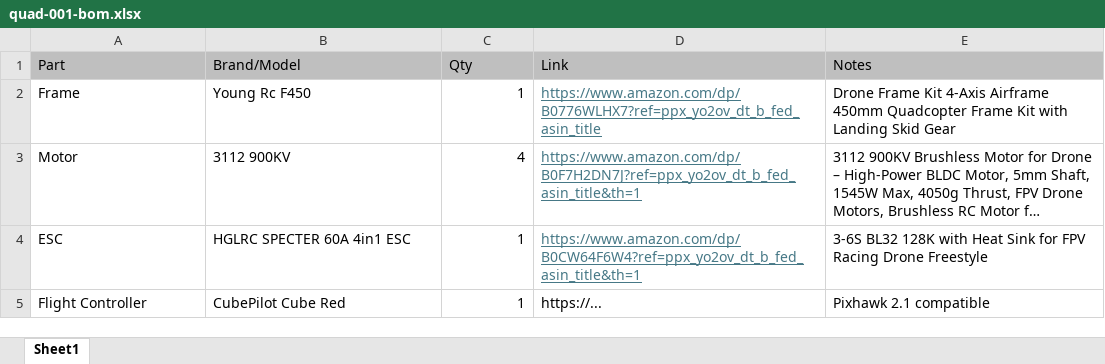
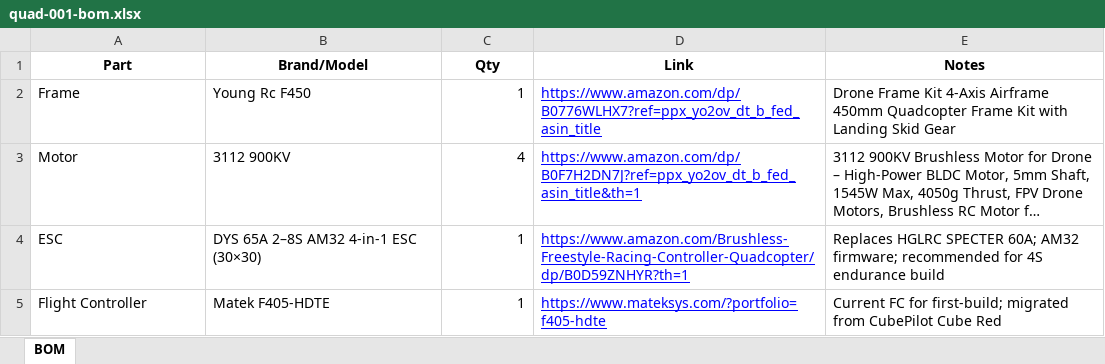
Before and after one commit to register76/quad-001, an Excel workbook: BOM/quad-001-bom.xlsx, sheet BOM, drawn as a sheet; long unchanged cells end in …; values as stored, in another font and other column widths than the file's, no borders; table styles not drawn; the diff names each change by its address in the sheet, - before the commit and + after, or states it on an @@ line.

Commit message:
Updated BOM with new flight controller and ESC.

```diff
--- a/BOM/quad-001-bom.xlsx (sheet BOM)
+++ b/BOM/quad-001-bom.xlsx (sheet BOM)
-sheet tab: Sheet1
+sheet tab: BOM
@@ A1:E1 fill: #BFBFBF → none, bold: off → on, alignment: left → center @@
-D2:D4 text colour: #467886
+D2:D4 text colour: #0000FF
-B4 (Brand/Model): HGLRC SPECTER 60A 4in1 ESC
+B4 (Brand/Model): DYS 65A 2–8S AM32 4-in-1 ESC (30×30)
-D4 (Link): https://www.amazon.com/dp/B0CW64F6W4?ref=ppx_yo2ov_dt_b_fed_asin_title&th=1
+D4 (Link): https://www.amazon.com/Brushless-Freestyle-Racing-Controller-Quadcopter/dp/B0D59ZNHYR?th=1
-E4 (Notes): 3-6S BL32 128K with Heat Sink for FPV Racing Drone Freestyle
+E4 (Notes): Replaces HGLRC SPECTER 60A; AM32 firmware; recommended for 4S endurance build
-B5 (Brand/Model): CubePilot Cube Red
+B5 (Brand/Model): Matek F405-HDTE
-D5 (Link): https://...
+D5 (Link): https://www.mateksys.com/?portfolio=f405-hdte
@@ D5 underline: off → on, text colour: black → #0000FF @@
-E5 (Notes): Pixhawk 2.1 compatible
+E5 (Notes): Current FC for first-build; migrated from CubePilot Cube Red
```
